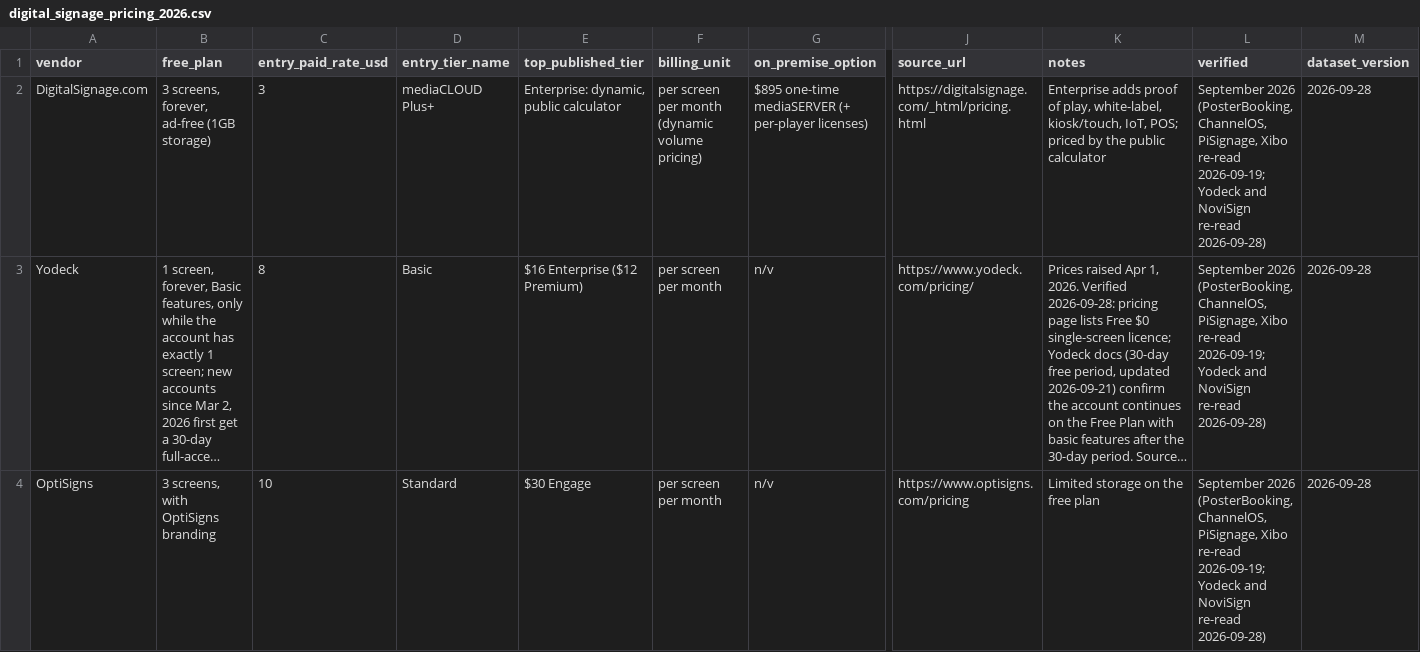
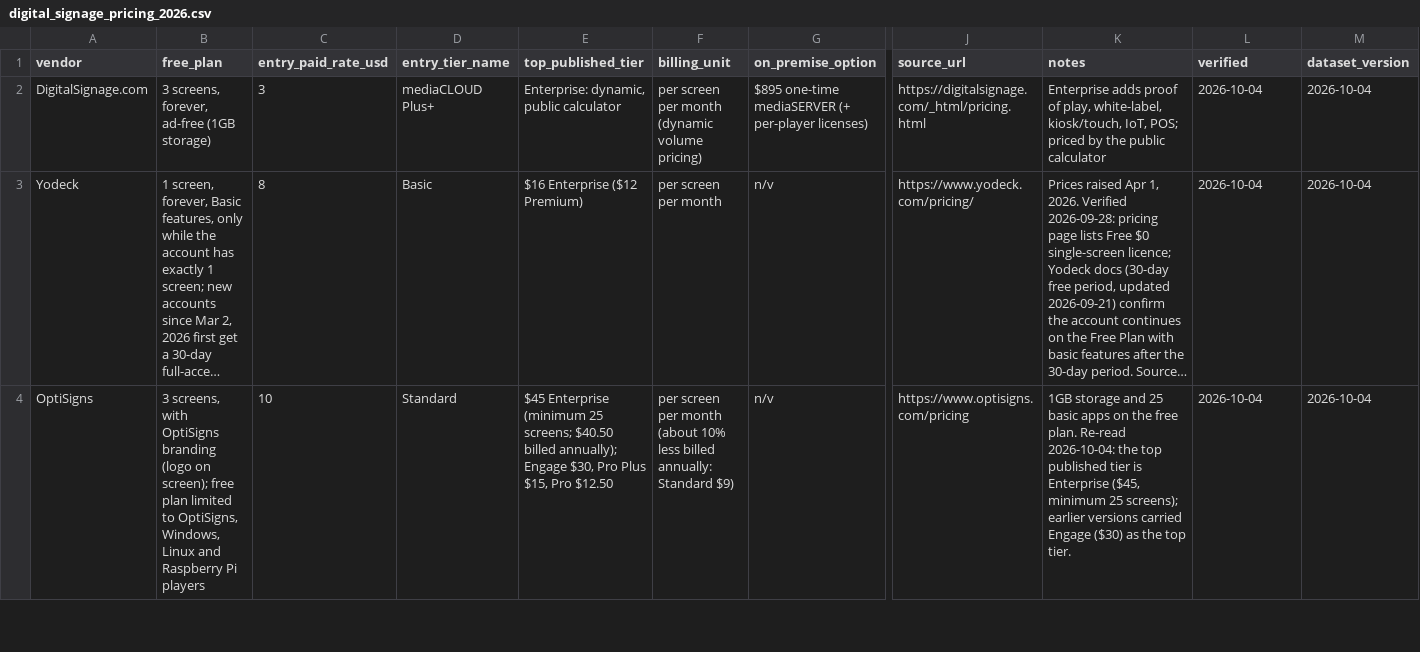
Before and after one commit to born2net/digital-signage-pricing-2026, a CSV file: digital_signage_pricing_2026.csv, drawn as a sheet; only a part is shown, gaps mark what is left out; long unchanged cells end in …; the diff covers the shown part only; the diff names each change by its address in the sheet, - before the commit and + after, or states it on an @@ line.

```diff
--- a/digital_signage_pricing_2026.csv
+++ b/digital_signage_pricing_2026.csv
-L2:L4 (verified): September 2026 (PosterBooking, ChannelOS, PiSignage, Xibo re-read 2026-09-19; Yodeck and NoviSign re-read 2026-09-28)
+L2:L4 (verified): 2026-10-04
-M2:M4 (dataset_version): 2026-09-28
+M2:M4 (dataset_version): 2026-10-04
-B4 (free_plan): …OptiSigns branding
+B4 (free_plan): …OptiSigns branding (logo on screen); free plan limited to OptiSigns, Windows, Linux and Raspberry Pi players
-E4 (top_published_tier): $30 Engage
+E4 (top_published_tier): $45 Enterprise (minimum 25 screens; $40.50 billed annually); Engage $30, Pro Plus $15, Pro $12.50
-F4 (billing_unit): per screen per month
+F4 (billing_unit): per screen per month (about 10% less billed annually: Standard $9)
-K4 (notes): Limited storage on the free plan
+K4 (notes): 1GB storage and 25 basic apps on the free plan. Re-read 2026-10-04: the top published tier is Enterprise ($45, minimum 25 screens); earlier versions carried Engage ($30) as the top tier.
```
Also changed, not shown: 29 edited cells elsewhere in this file, 4 other files.
